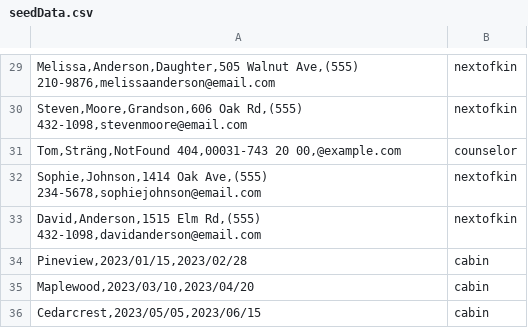
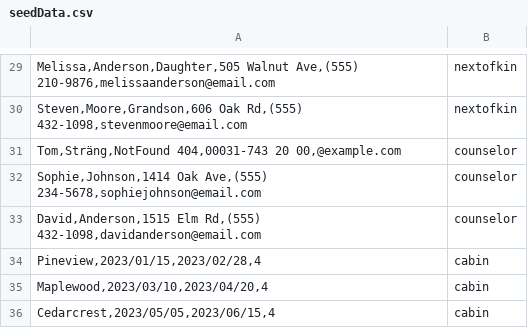
Before and after one commit to Axelskold93/CampSleepAwayAJA, a CSV file: CampSleepAwayAJA/seedData.csv, drawn as a sheet; only a part is shown, gaps mark what is left out.

Commit message:
Fixes to readCSV and the csv file to account for changes in the cabin table

```diff
--- a/CampSleepAwayAJA/seedData.csv
+++ b/CampSleepAwayAJA/seedData.csv
@@ -31,6 +31,6 @@ Steven,Moore,Grandson,606 Oak Rd,(555) 432-1098,stevenmoore@email.com;nextofkin
 Tom,Sträng,NotFound 404,00031-743 20 00,@example.com;counselor
-Sophie,Johnson,1414 Oak Ave,(555) 234-5678,sophiejohnson@email.com;nextofkin
-David,Anderson,1515 Elm Rd,(555) 432-1098,davidanderson@email.com;nextofkin
-Pineview,2023/01/15,2023/02/28;cabin
-Maplewood,2023/03/10,2023/04/20;cabin
-Cedarcrest,2023/05/05,2023/06/15;cabin
+Sophie,Johnson,1414 Oak Ave,(555) 234-5678,sophiejohnson@email.com;counselor
+David,Anderson,1515 Elm Rd,(555) 432-1098,davidanderson@email.com;counselor
+Pineview,2023/01/15,2023/02/28,4;cabin
+Maplewood,2023/03/10,2023/04/20,4;cabin
+Cedarcrest,2023/05/05,2023/06/15,4;cabin
```
Also changed, not shown: 1 other file.
